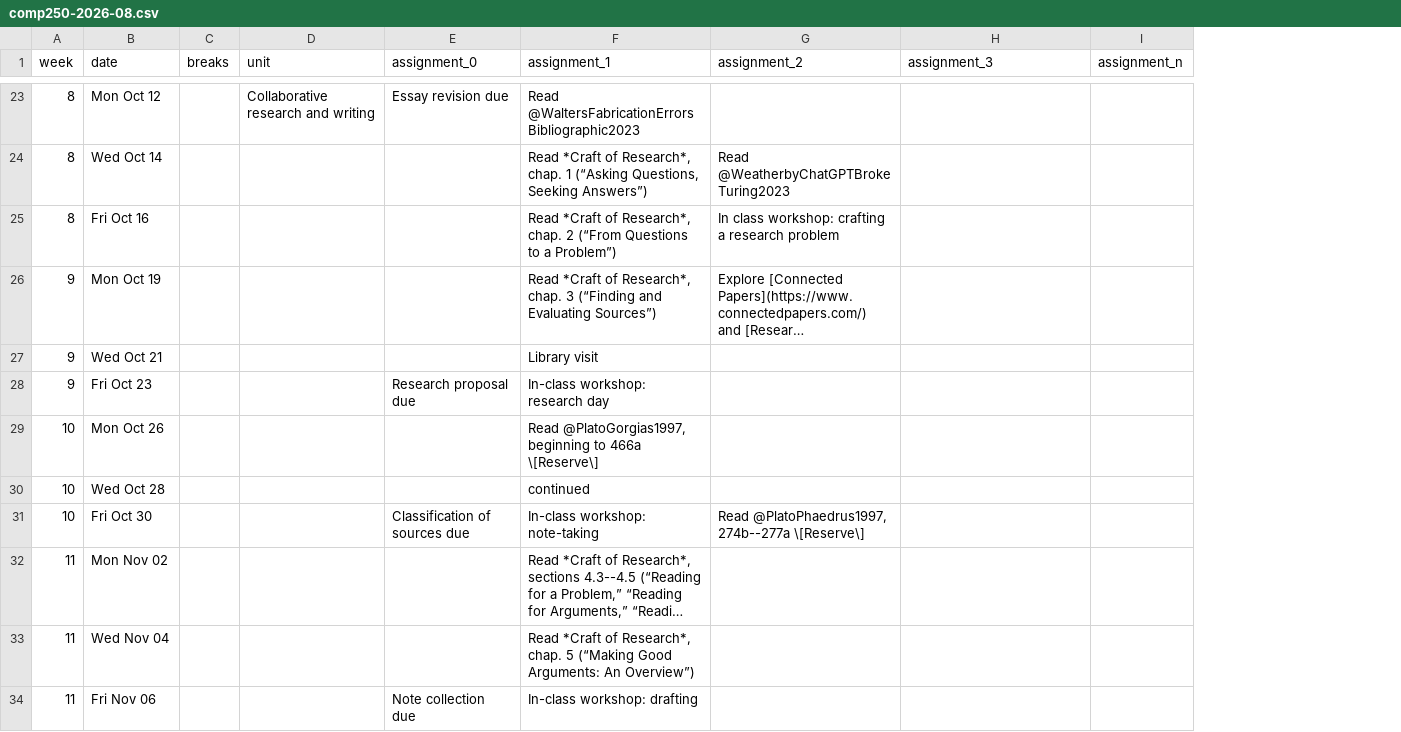
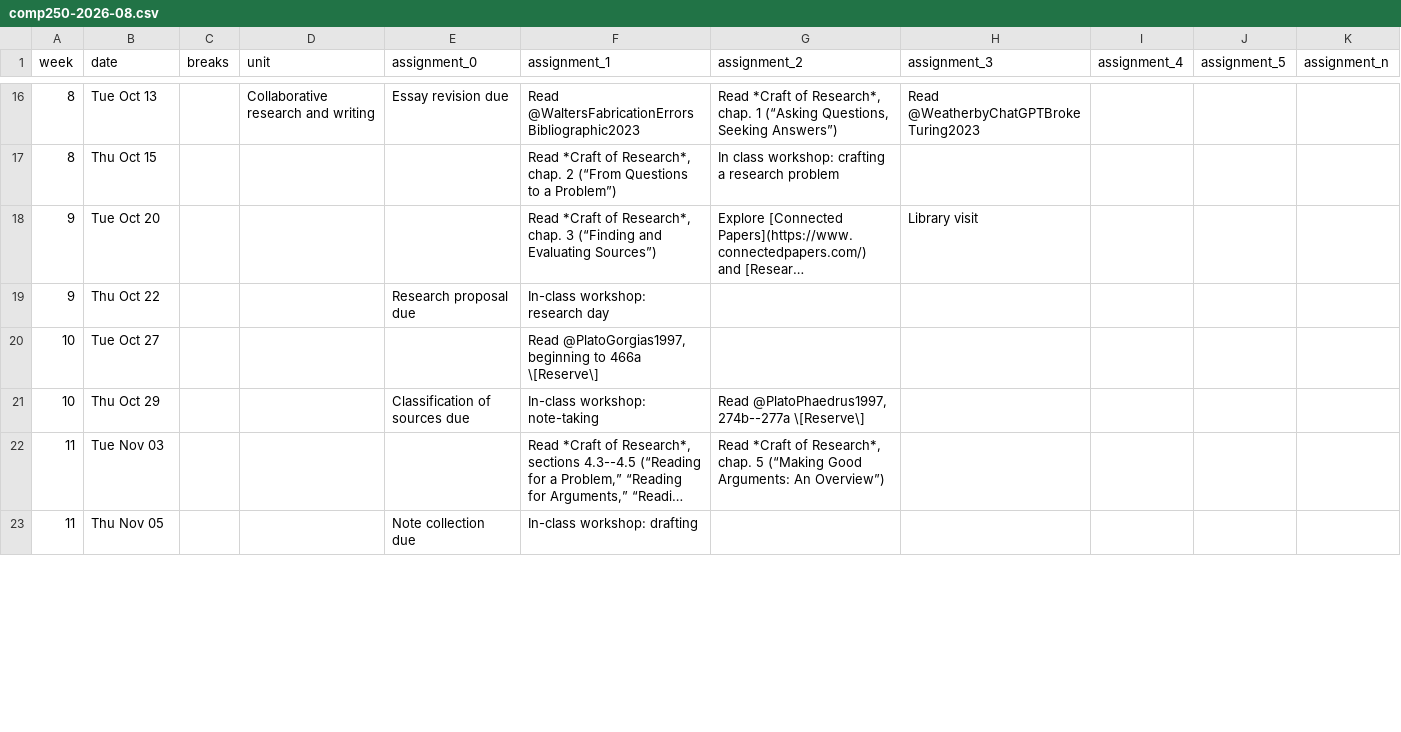
Before and after one commit to icornelius/zg-syllabi, a CSV file: schedules/comp250-2026-08.csv, drawn as a sheet; only a part is shown, gaps mark what is left out; long unchanged cells end in …; removed rows and columns are numbered as before the commit, all else as after; the diff covers the shown part only; the diff names each change by its address in the sheet, - before the commit and + after, or states it on an @@ line.

```diff
--- a/schedules/comp250-2026-08.csv
+++ b/schedules/comp250-2026-08.csv
+column I (assignment_4), empty
+column J (assignment_5), empty
-B16 (date): Mon Oct 12
+B16 (date): Tue Oct 13
-G16 (assignment_2): (empty)
+G16 (assignment_2): Read *Craft of Research*, chap. 1 (“Asking Questions, Seeking Answers”)
-H16 (assignment_3): (empty)
+H16 (assignment_3): Read @WeatherbyChatGPTBrokeTuring2023
-row 24: 8 | Wed Oct 14 |  |  |  | Read *Craft of Research*, chap. 1 (“Asking Questions, Seeking Answers”) | Read @WeatherbyChatGPTBrokeTuring2023
-B17 (date): Fri Oct 16
+B17 (date): Thu Oct 15
-B18 (date): Mon Oct 19
+B18 (date): Tue Oct 20
-H18 (assignment_3): (empty)
+H18 (assignment_3): Library visit
-row 27: 9 | Wed Oct 21 |  |  |  | Library visit
-B19 (date): Fri Oct 23
+B19 (date): Thu Oct 22
-B20 (date): Mon Oct 26
+B20 (date): Tue Oct 27
-row 30: 10 | Wed Oct 28 |  |  |  | continued
-B21 (date): Fri Oct 30
+B21 (date): Thu Oct 29
-B22 (date): Mon Nov 02
+B22 (date): Tue Nov 03
-G22 (assignment_2): (empty)
+G22 (assignment_2): Read *Craft of Research*, chap. 5 (“Making Good Arguments: An Overview”)
-row 33: 11 | Wed Nov 04 |  |  |  | Read *Craft of Research*, chap. 5 (“Making Good Arguments: An Overview”)
-B23 (date): Fri Nov 06
+B23 (date): Thu Nov 05
```
Also changed, not shown: 1 added row, 12 removed rows and 30 edited cells elsewhere in this file.
